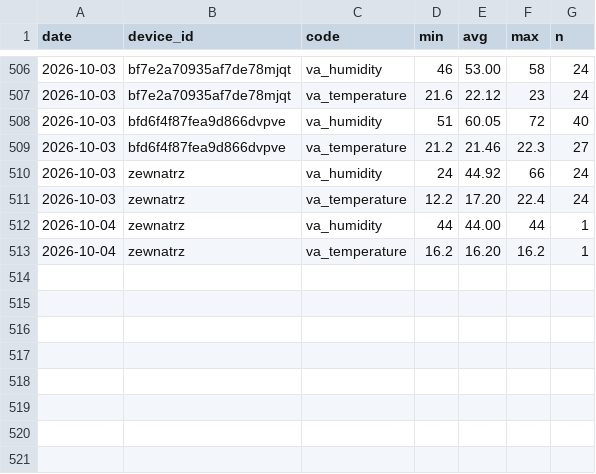
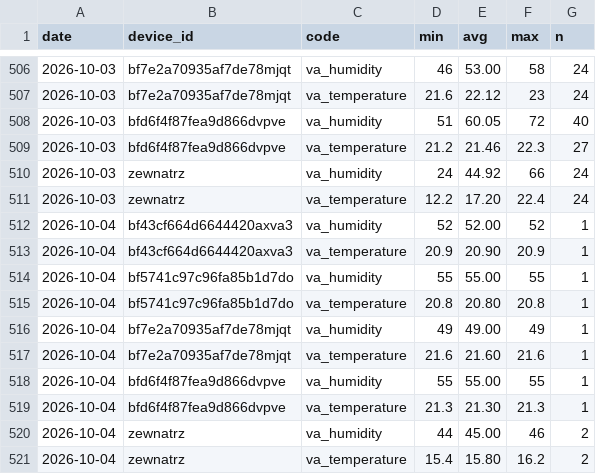
Before and after one commit to Bronek31/Smart-Home, a CSV file: data/dzienne.csv, drawn as a sheet; only a part is shown, gaps mark what is left out.

```diff
--- a/data/dzienne.csv
+++ b/data/dzienne.csv
@@ -511,3 +511,11 @@ date,device_id,code,min,avg,max,n
 2026-10-03,zewnatrz,va_temperature,12.2,17.20,22.4,24
-2026-10-04,zewnatrz,va_humidity,44,44.00,44,1
-2026-10-04,zewnatrz,va_temperature,16.2,16.20,16.2,1
+2026-10-04,bf43cf664d6644420axva3,va_humidity,52,52.00,52,1
+2026-10-04,bf43cf664d6644420axva3,va_temperature,20.9,20.90,20.9,1
+2026-10-04,bf5741c97c96fa85b1d7do,va_humidity,55,55.00,55,1
+2026-10-04,bf5741c97c96fa85b1d7do,va_temperature,20.8,20.80,20.8,1
+2026-10-04,bf7e2a70935af7de78mjqt,va_humidity,49,49.00,49,1
+2026-10-04,bf7e2a70935af7de78mjqt,va_temperature,21.6,21.60,21.6,1
+2026-10-04,bfd6f4f87fea9d866dvpve,va_humidity,55,55.00,55,1
+2026-10-04,bfd6f4f87fea9d866dvpve,va_temperature,21.3,21.30,21.3,1
+2026-10-04,zewnatrz,va_humidity,44,45.00,46,2
+2026-10-04,zewnatrz,va_temperature,15.4,15.80,16.2,2
```
Also changed, not shown: data/2026-10.csv, 2 other files.
